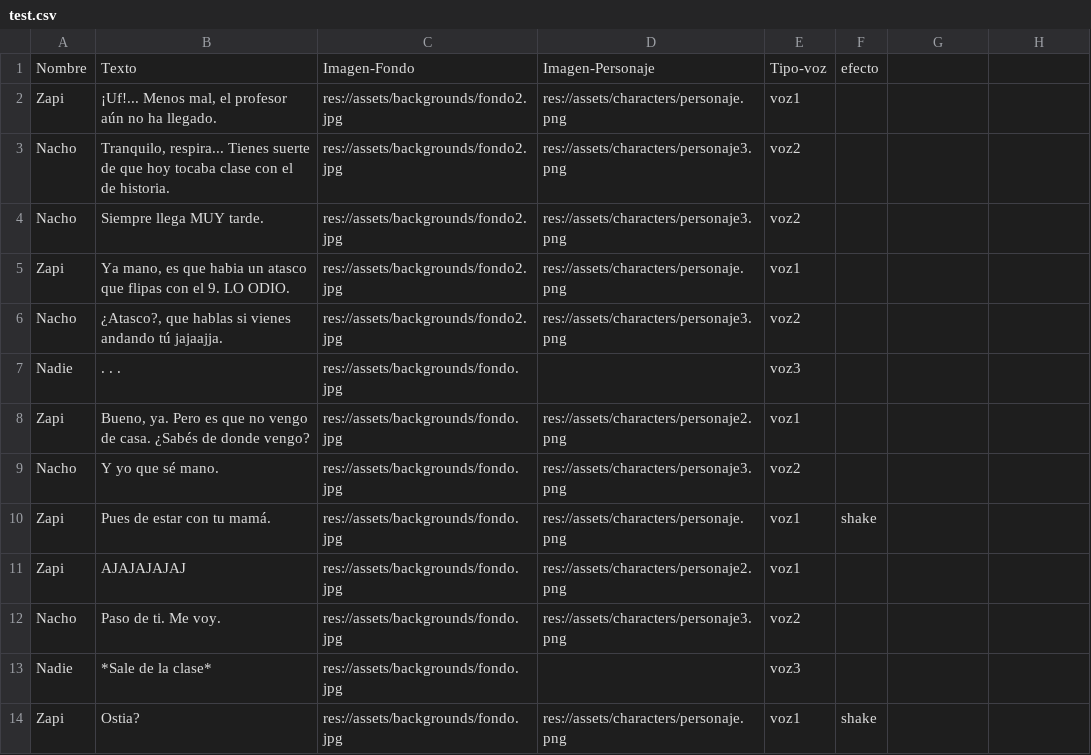
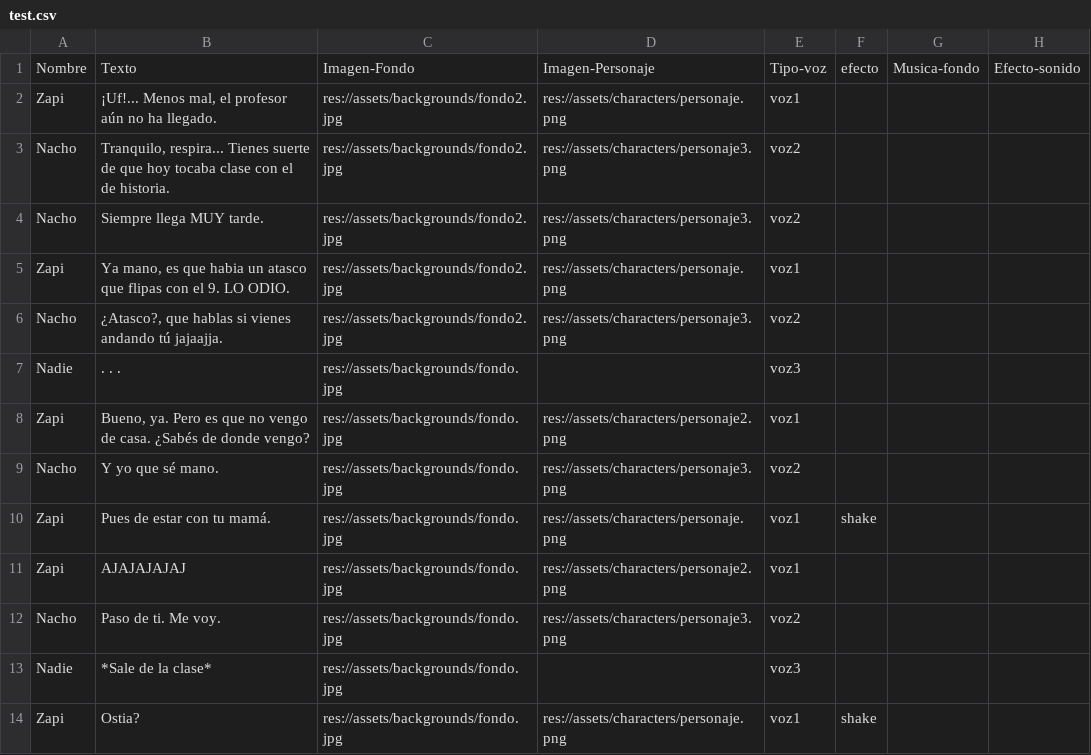
Before and after one commit to Zapi24/TFG-Motor-Narrativo-de-Datos-en-Videojuego-Roguelike, a CSV file: proyecto-godot/data/dialogues/test.csv, drawn as a sheet; the diff names each change by its address in the sheet, - before the commit and + after, or states it on an @@ line.

Commit message:
Start: NUeva fase para musica de fondo y efector de sonido. Add: se han añadido 3 buses de audio nuevos ademas de la gestión de nodos necesaria

```diff
--- a/proyecto-godot/data/dialogues/test.csv
+++ b/proyecto-godot/data/dialogues/test.csv
-G1: (empty)
+G1: Musica-fondo
-H1: (empty)
+H1: Efecto-sonido
```
Also changed, not shown: proyecto-godot/data/dialogues/test2.csv, 6 other files.
